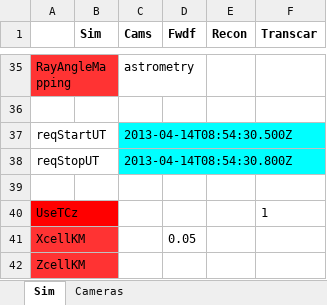
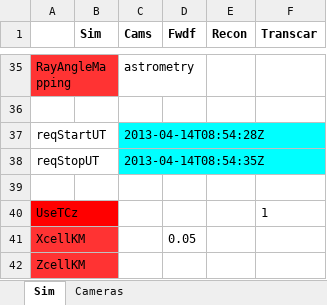
Before and after one commit to space-physics/histfeas, an Excel workbook: in/apr14T085430.xlsx, sheet Sim, drawn as a sheet; only a part is shown, gaps mark what is left out; values as stored, in another font and other column widths than the file's, no borders; the diff names each change by its address in the sheet, - before the commit and + after, or states it on an @@ line.

```diff
--- a/in/apr14T085430.xlsx (sheet Sim)
+++ b/in/apr14T085430.xlsx (sheet Sim)
-C37 (Cams): 2013-04-14T08:54:30.500Z
+C37 (Cams): 2013-04-14T08:54:28Z
-C38 (Cams): 2013-04-14T08:54:30.800Z
+C38 (Cams): 2013-04-14T08:54:35Z
```
Also changed, not shown: sheet Cameras, 5 other files.
